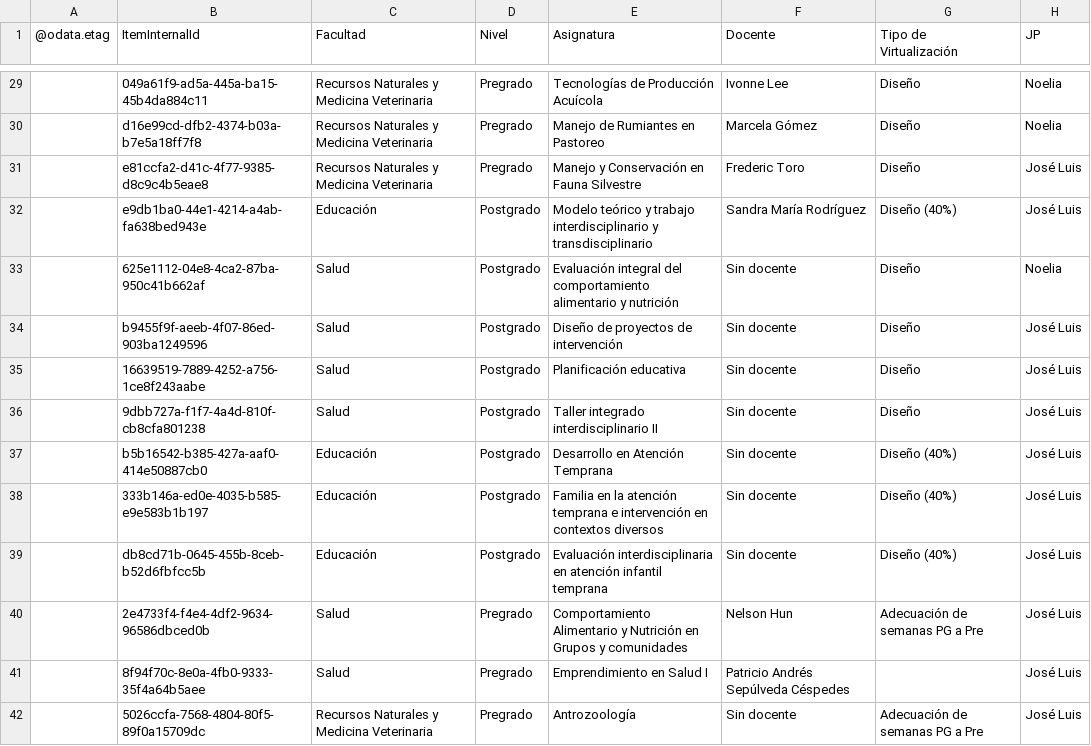
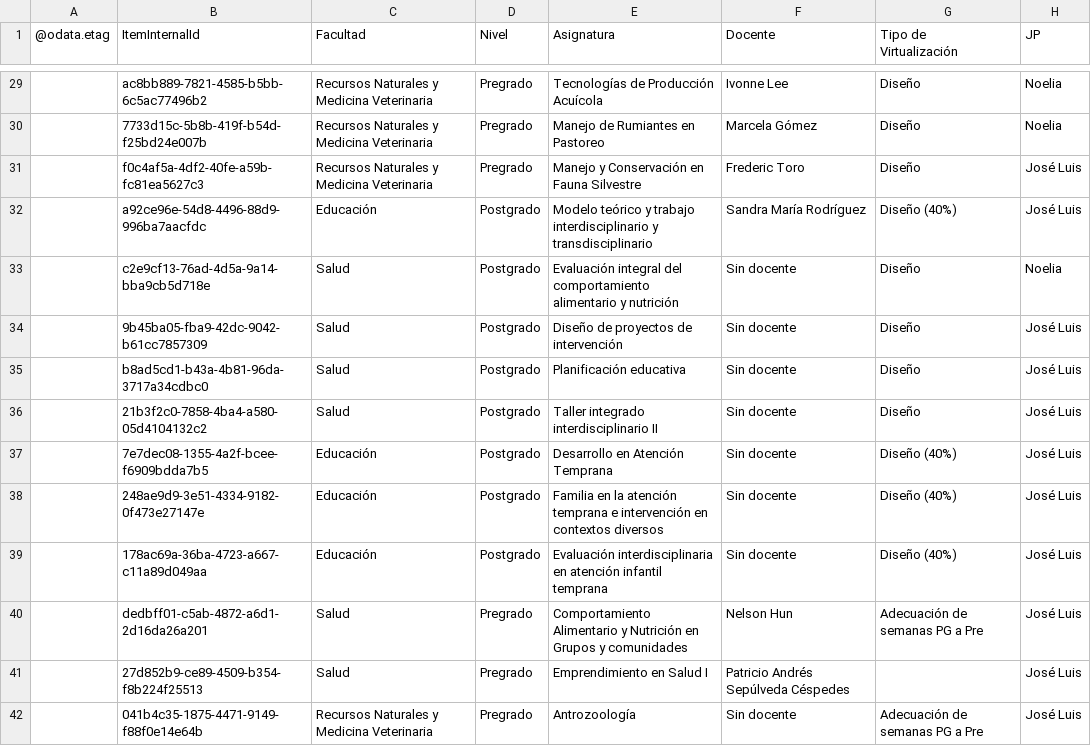
Before and after one commit to joseluissalazar81-spec/Seguimiento-proyecto-2026-2, a CSV file: data/seguimiento-2026-2.csv, drawn as a sheet; only a part is shown, gaps mark what is left out; the diff covers the shown part only; the diff names each change by its address in the sheet, - before the commit and + after, or states it on an @@ line.

```diff
--- a/data/seguimiento-2026-2.csv
+++ b/data/seguimiento-2026-2.csv
-B29 (ItemInternalId): 049a61f9-ad5a-445a-ba15-45b4da884c11
+B29 (ItemInternalId): ac8bb889-7821-4585-b5bb-6c5ac77496b2
-B30 (ItemInternalId): d16e99cd-dfb2-4374-b03a-b7e5a18ff7f8
+B30 (ItemInternalId): 7733d15c-5b8b-419f-b54d-f25bd24e007b
-B31 (ItemInternalId): e81ccfa2-d41c-4f77-9385-d8c9c4b5eae8
+B31 (ItemInternalId): f0c4af5a-4df2-40fe-a59b-fc81ea5627c3
-B32 (ItemInternalId): e9db1ba0-44e1-4214-a4ab-fa638bed943e
+B32 (ItemInternalId): a92ce96e-54d8-4496-88d9-996ba7aacfdc
-B33 (ItemInternalId): 625e1112-04e8-4ca2-87ba-950c41b662af
+B33 (ItemInternalId): c2e9cf13-76ad-4d5a-9a14-bba9cb5d718e
-B34 (ItemInternalId): b9455f9f-aeeb-4f07-86ed-903ba1249596
+B34 (ItemInternalId): 9b45ba05-fba9-42dc-9042-b61cc7857309
-B35 (ItemInternalId): 16639519-7889-4252-a756-1ce8f243aabe
+B35 (ItemInternalId): b8ad5cd1-b43a-4b81-96da-3717a34cdbc0
-B36 (ItemInternalId): 9dbb727a-f1f7-4a4d-810f-cb8cfa801238
+B36 (ItemInternalId): 21b3f2c0-7858-4ba4-a580-05d4104132c2
-B37 (ItemInternalId): b5b16542-b385-427a-aaf0-414e50887cb0
+B37 (ItemInternalId): 7e7dec08-1355-4a2f-bcee-f6909bdda7b5
-B38 (ItemInternalId): 333b146a-ed0e-4035-b585-e9e583b1b197
+B38 (ItemInternalId): 248ae9d9-3e51-4334-9182-0f473e27147e
-B39 (ItemInternalId): db8cd71b-0645-455b-8ceb-b52d6fbfcc5b
+B39 (ItemInternalId): 178ac69a-36ba-4723-a667-c11a89d049aa
-B40 (ItemInternalId): 2e4733f4-f4e4-4df2-9634-96586dbced0b
+B40 (ItemInternalId): dedbff01-c5ab-4872-a6d1-2d16da26a201
-B41 (ItemInternalId): 8f94f70c-8e0a-4fb0-9333-35f4a64b5aee
+B41 (ItemInternalId): 27d852b9-ce89-4509-b354-f8b224f25513
-B42 (ItemInternalId): 5026ccfa-7568-4804-80f5-89f0a15709dc
+B42 (ItemInternalId): 041b4c35-1875-4471-9149-f88f0e14e64b
```
Also changed, not shown: 55 edited cells elsewhere in this file.
